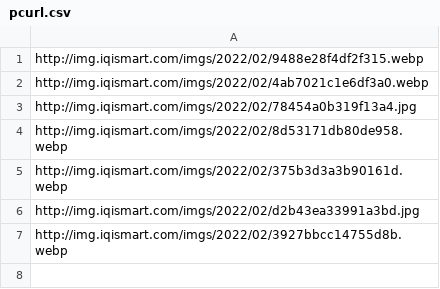
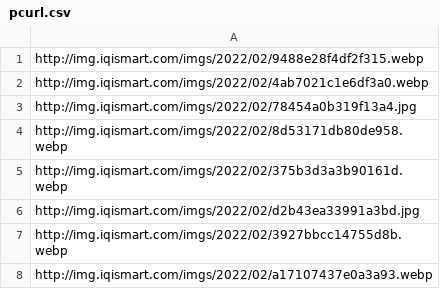
Before and after one commit to Niko-Karen/random_img, a CSV file: pcurl.csv, drawn as a sheet.

Commit message:
Update pcurl.csv

```diff
--- a/pcurl.csv
+++ b/pcurl.csv
@@ -7 +7,2 @@ http://img.iqismart.com/imgs/2022/02/d2b43ea33991a3bd.jpg
 http://img.iqismart.com/imgs/2022/02/3927bbcc14755d8b.webp
+http://img.iqismart.com/imgs/2022/02/a17107437e0a3a93.webp
```
